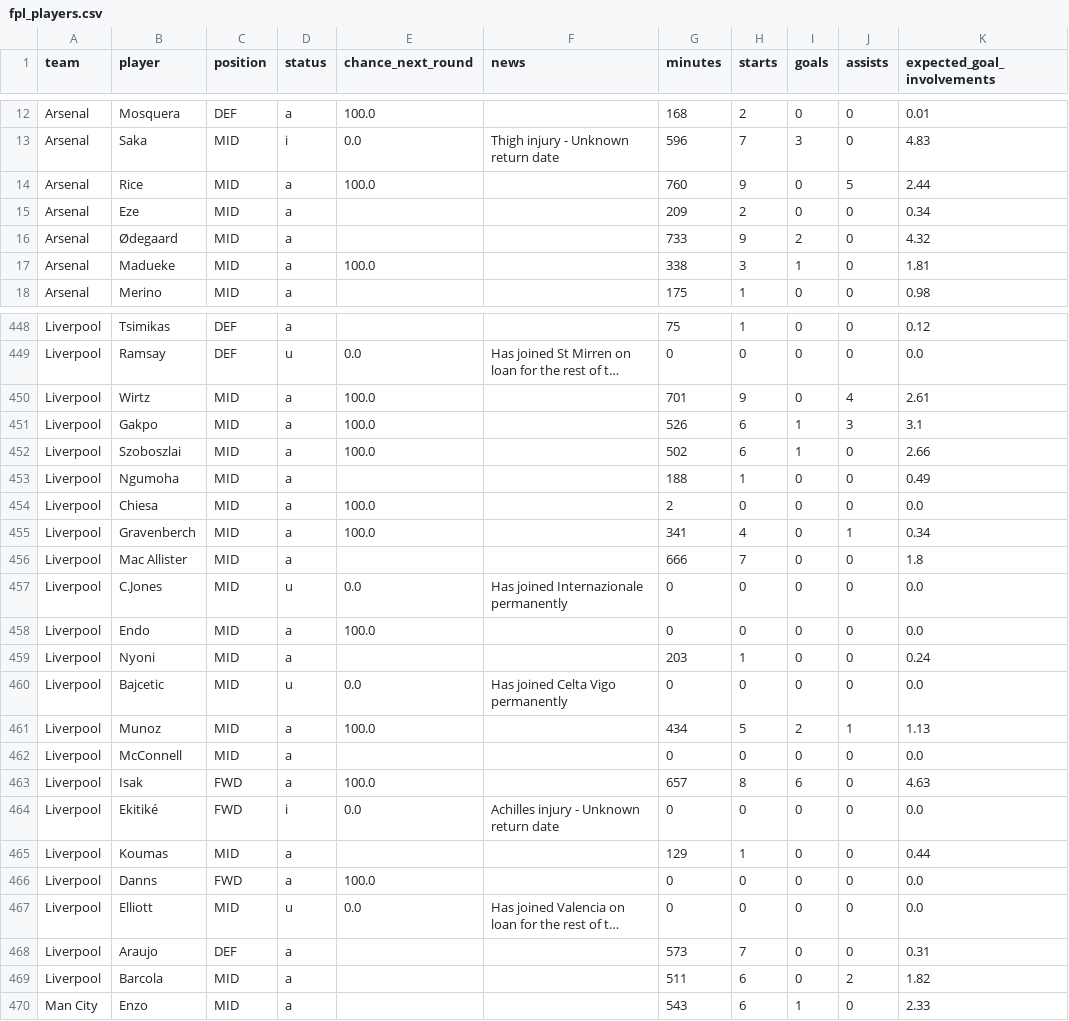
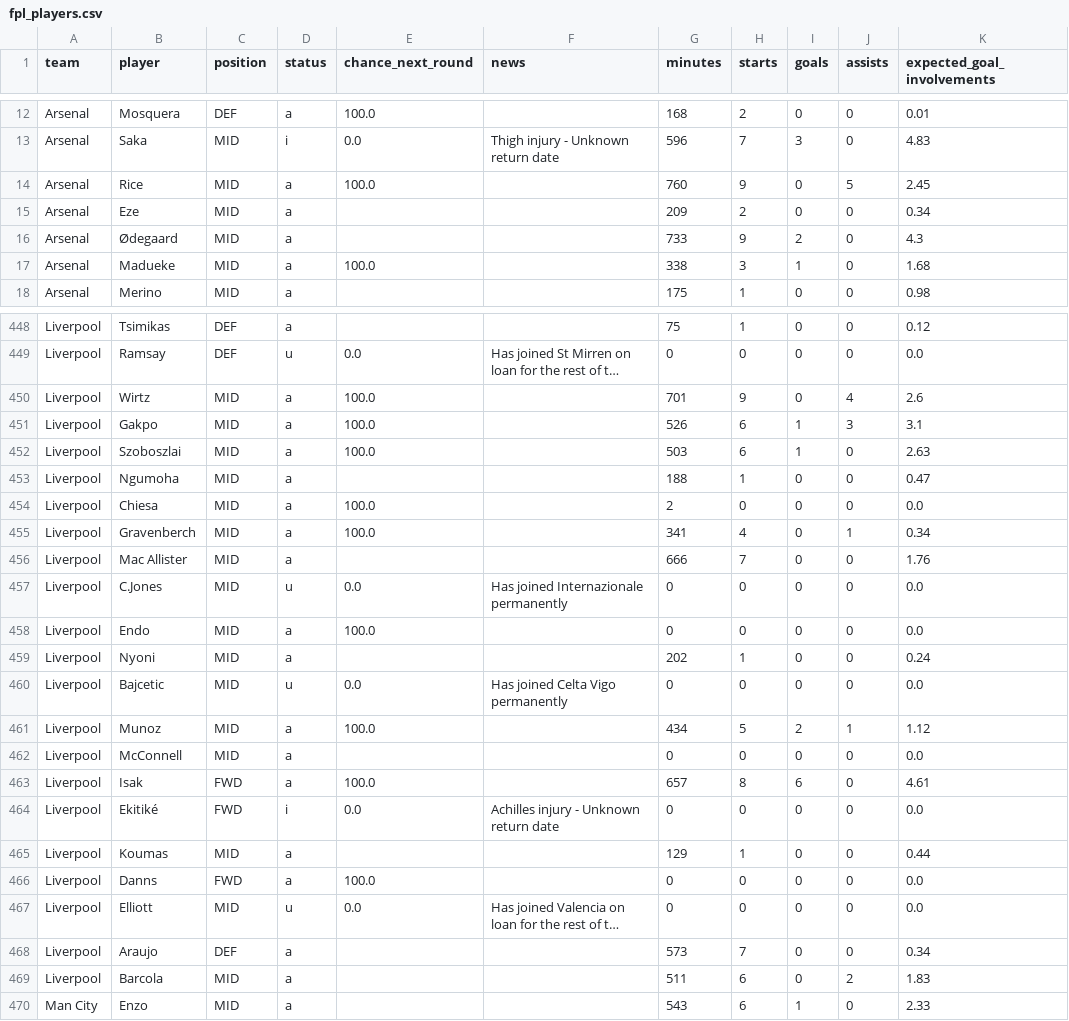
Before and after one commit to Garygunn94/premier-league-predictions, a CSV file: data/upcoming/fpl_players.csv, drawn as a sheet; only a part is shown, gaps mark what is left out; long unchanged cells end in …; the diff covers the shown part only; the diff names each change by its address in the sheet, - before the commit and + after, or states it on an @@ line.

```diff
--- a/data/upcoming/fpl_players.csv
+++ b/data/upcoming/fpl_players.csv
-K14 (expected_goal_involvements): 2.44
+K14 (expected_goal_involvements): 2.45
-K16 (expected_goal_involvements): 4.32
+K16 (expected_goal_involvements): 4.3
-K17 (expected_goal_involvements): 1.81
+K17 (expected_goal_involvements): 1.68
-K450 (expected_goal_involvements): 2.61
+K450 (expected_goal_involvements): 2.6
-G452 (minutes): 502
+G452 (minutes): 503
-K452 (expected_goal_involvements): 2.66
+K452 (expected_goal_involvements): 2.63
-K453 (expected_goal_involvements): 0.49
+K453 (expected_goal_involvements): 0.47
-K456 (expected_goal_involvements): 1.8
+K456 (expected_goal_involvements): 1.76
-G459 (minutes): 203
+G459 (minutes): 202
-K461 (expected_goal_involvements): 1.13
+K461 (expected_goal_involvements): 1.12
-K463 (expected_goal_involvements): 4.63
+K463 (expected_goal_involvements): 4.61
-K468 (expected_goal_involvements): 0.31
+K468 (expected_goal_involvements): 0.34
-K469 (expected_goal_involvements): 1.82
+K469 (expected_goal_involvements): 1.83
```
Also changed, not shown: 3 edited cells elsewhere in this file, data/matches.csv, data/raw/football-data-uk/E0_2627.csv, 1 other file.
